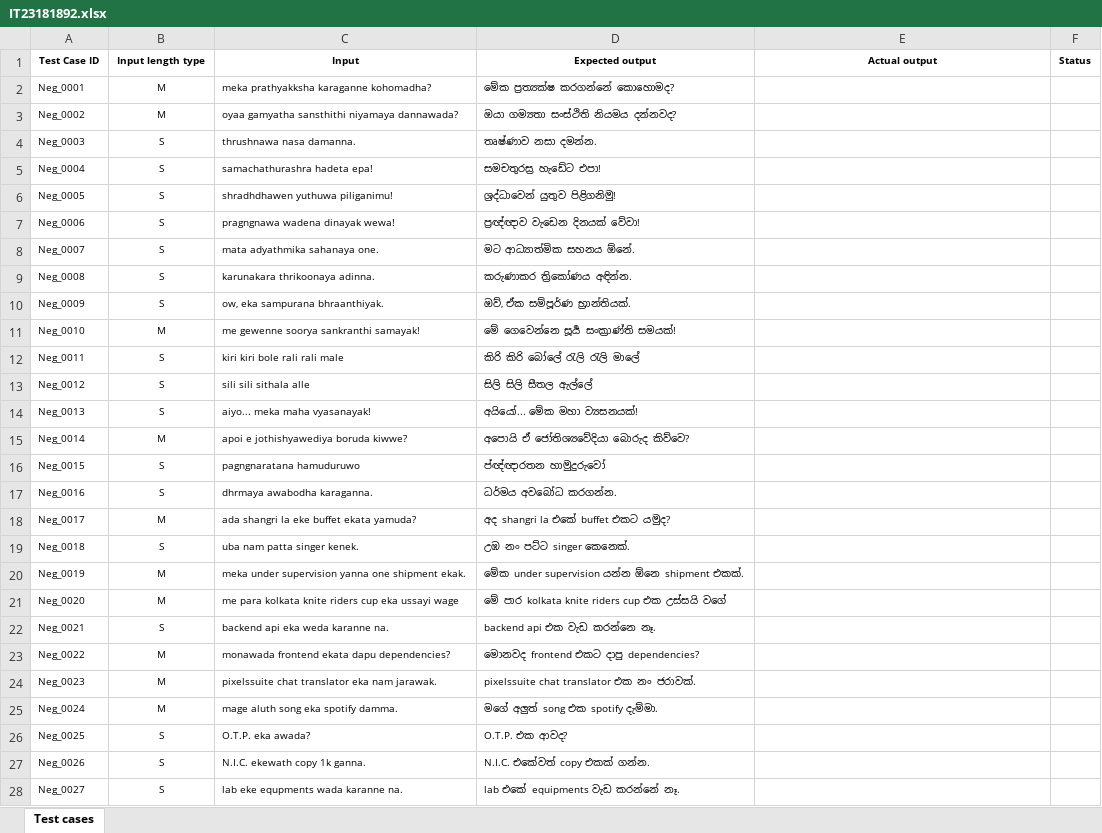
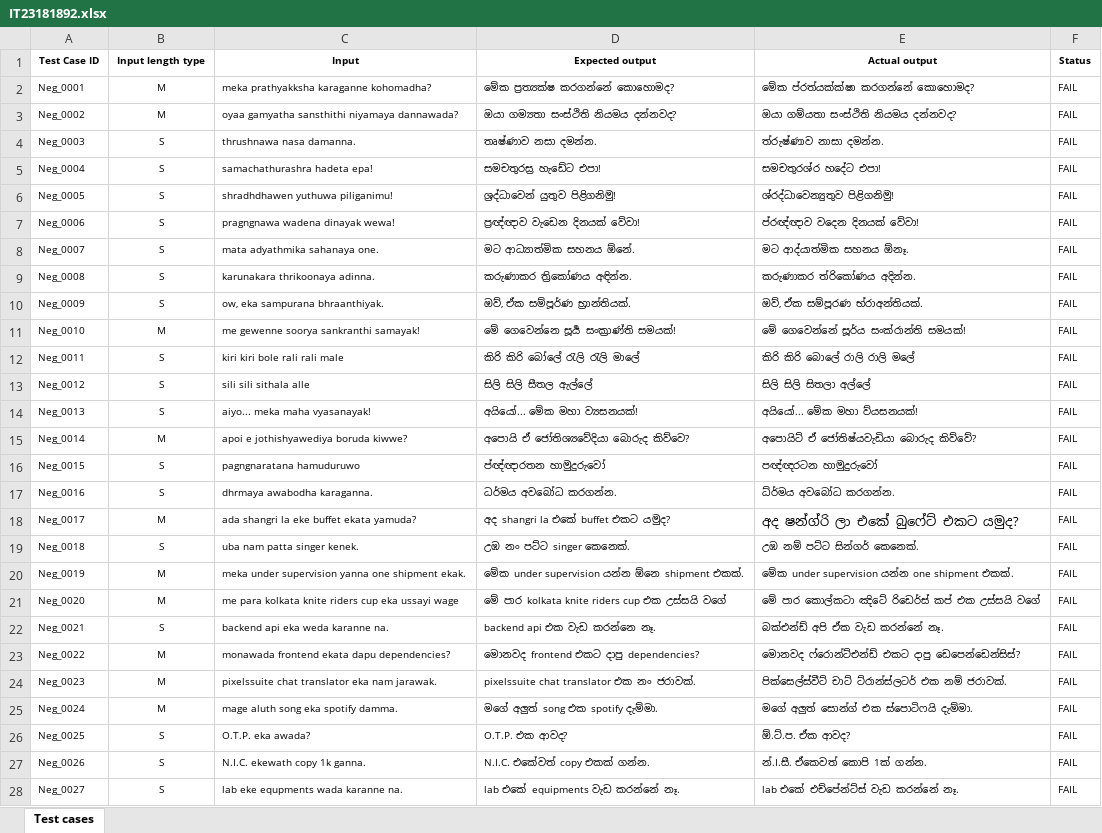
Before and after one commit to Pinidu-Subasinghe/IT23181892-ITPM-New_Assignment_01, an Excel workbook: Test_Automation/IT23181892.xlsx, sheet Test cases, drawn as a sheet; only a part is shown; values as stored, in another font and other column widths than the file's, no borders; the diff covers the shown part only; the diff names each change by its address in the sheet, - before the commit and + after, or states it on an @@ line.

Commit message:
Add updated Excel file for test automation

```diff
--- a/Test_Automation/IT23181892.xlsx (sheet Test cases)
+++ b/Test_Automation/IT23181892.xlsx (sheet Test cases)
-E2 (Actual output): (empty)
+E2 (Actual output): මේක ප්රත්යක්ක්ෂා කරගන්නේ කොහොමද?
-F2:F28 (Status): (empty)
+F2:F28 (Status): FAIL
-E3 (Actual output): (empty)
+E3 (Actual output): ඔයා ගම්යතා සංස්ථිති නියමය දන්නවද?
-E4 (Actual output): (empty)
+E4 (Actual output): ත්රුෂ්ණාව නාසා දමන්න.
-E5 (Actual output): (empty)
+E5 (Actual output): සමචතුරශ්ර හදේට එපා!
-E6 (Actual output): (empty)
+E6 (Actual output): ශ්රද්ධාවෙන්‍යුතුව පිළිගනිමු!
-E7 (Actual output): (empty)
+E7 (Actual output): ප්රඥ්ඥාව වදෙන දිනයක් වේවා!
-E8 (Actual output): (empty)
+E8 (Actual output): මට ආද්යාත්මික සහනය ඕනෑ.
-E9 (Actual output): (empty)
+E9 (Actual output): කරුණාකර ත්රිකෝණය අදින්න.
-E10 (Actual output): (empty)
+E10 (Actual output): ඔව්, ඒක සම්පූරණ භ්රාඅන්තියක්.
-E11 (Actual output): (empty)
+E11 (Actual output): මේ ගෙවෙන්නේ සූර්ය සංක්රාන්ති සමයක්!
-E12 (Actual output): (empty)
+E12 (Actual output): කිරි කිරි බොලේ රාලි රාලි මලේ
-E13 (Actual output): (empty)
+E13 (Actual output): සිලි සිලි සිතලා අල්ලේ
-E14 (Actual output): (empty)
+E14 (Actual output): අයියෝ... මේක මහා ව්යසනයක්!
-E15 (Actual output): (empty)
+E15 (Actual output): අපොයිට් ඒ ජෝතිෂ්යවැඩියා බොරුද කිව්වේ?
-E16 (Actual output): (empty)
+E16 (Actual output): පඥ්ඥරටන හාමුදුරුවෝ
-E17 (Actual output): (empty)
+E17 (Actual output): ධ්ර්මය අවබෝධ කරගන්න.
-E18 (Actual output): (empty)
+E18 (Actual output): අද ෂන්ග්රි ලා එකේ බුෆේට් එකට යමුද?
-E19 (Actual output): (empty)
+E19 (Actual output): උඹ නම් පට්ට සින්ගර් කෙනෙක්.
-E20 (Actual output): (empty)
+E20 (Actual output): මේක under supervision යන්න one shipment එකක්.
-E21 (Actual output): (empty)
+E21 (Actual output): මේ පාර කොල්කටා ඤිටේ රිඩෙර්ස් කප් එක උස්සයි වගේ
-E22 (Actual output): (empty)
+E22 (Actual output): බක්එන්ඩ් අපි ඒක වැඩ කරන්නේ නෑ.
-E23 (Actual output): (empty)
+E23 (Actual output): මොනවද ෆ්රොන්ට්එන්ඩ් එකට දාපු ඩෙපෙන්ඩෙන්සිස්?
-E24 (Actual output): (empty)
+E24 (Actual output): පික්සෙල්ස්වීට් චාට් ට්රාන්ස්ලටර් එක නම් ජරාවක්.
-E25 (Actual output): (empty)
+E25 (Actual output): මගේ අලුත් සොන්ග් එක ස්පොටිෆයි දැම්මා.
-E26 (Actual output): (empty)
+E26 (Actual output): ඕ.ට්.ප. ඒක ආවද?
-E27 (Actual output): (empty)
+E27 (Actual output): න්.I.සී. ඒකෙවත් කොපි 1ක් ගන්න.
-E28 (Actual output): (empty)
+E28 (Actual output): lab එකේ එච්පේන්ට්ස් වැඩ කරන්නේ නෑ.
```
Also changed, not shown: 45 edited cells elsewhere in this sheet, 1 other file.
